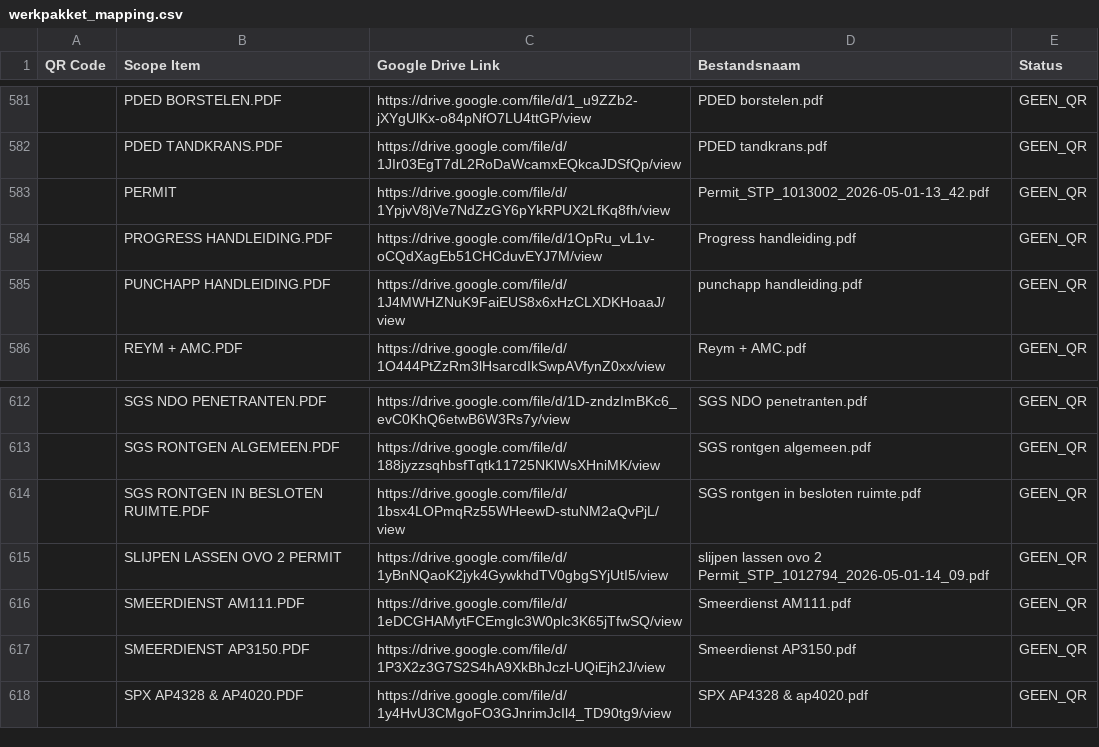
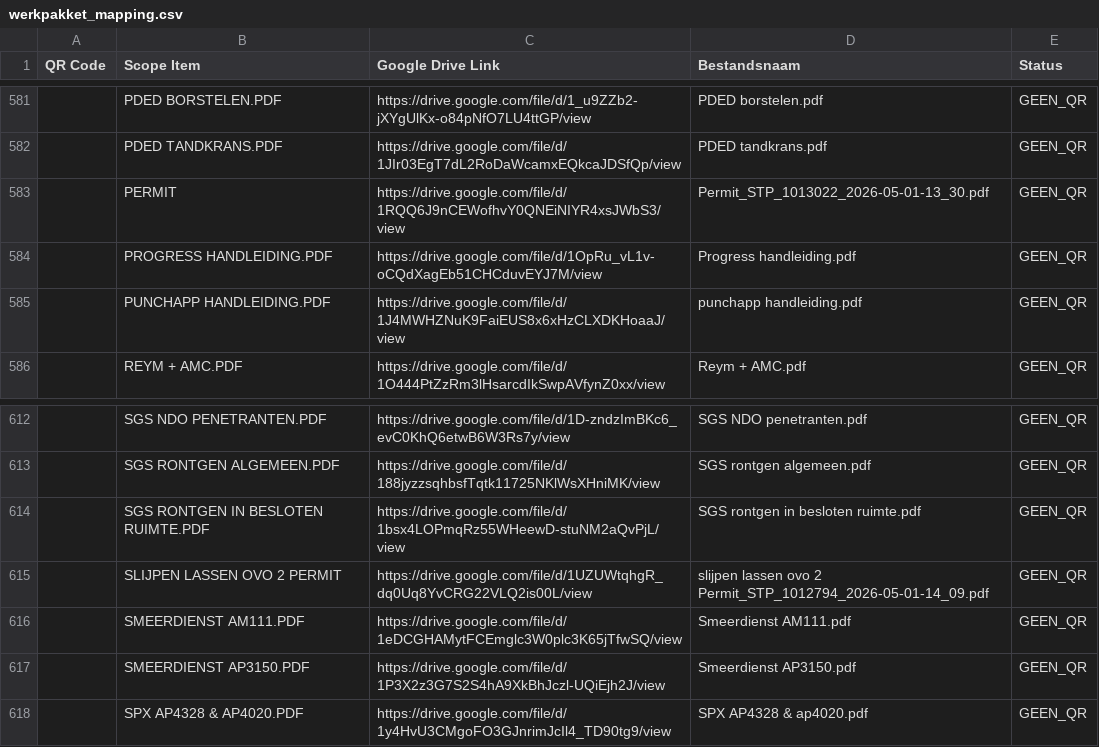
Before and after one commit to giorni91-oss/Werkpakket-scanner, a CSV file: werkpakket_mapping.csv, drawn as a sheet; only a part is shown, gaps mark what is left out.

Commit message:
Werkpakket mapping update — 12-5-2026, 00:03:19

```diff
--- a/werkpakket_mapping.csv
+++ b/werkpakket_mapping.csv
@@ -582,3 +582,3 @@
 "","PDED TANDKRANS.PDF","https://drive.google.com/file/d/1JIr03EgT7dL2RoDaWcamxEQkcaJDSfQp/view","PDED tandkrans.pdf","GEEN_QR"
-"","PERMIT","https://drive.google.com/file/d/1YpjvV8jVe7NdZzGY6pYkRPUX2LfKq8fh/view","Permit_STP_1013002_2026-05-01-13_42.pdf","GEEN_QR"
+"","PERMIT","https://drive.google.com/file/d/1RQQ6J9nCEWofhvY0QNEiNIYR4xsJWbS3/view","Permit_STP_1013022_2026-05-01-13_30.pdf","GEEN_QR"
 "","PROGRESS HANDLEIDING.PDF","https://drive.google.com/file/d/1OpRu_vL1v-oCQdXagEb51CHCduvEYJ7M/view","Progress handleiding.pdf","GEEN_QR"
@@ -614,3 +614,3 @@
 "","SGS RONTGEN IN BESLOTEN RUIMTE.PDF","https://drive.google.com/file/d/1bsx4LOPmqRz55WHeewD-stuNM2aQvPjL/view","SGS rontgen in besloten ruimte.pdf","GEEN_QR"
-"","SLIJPEN LASSEN OVO 2 PERMIT","https://drive.google.com/file/d/1yBnNQaoK2jyk4GywkhdTV0gbgSYjUtI5/view","slijpen lassen ovo 2 Permit_STP_1012794_2026-05-01-14_09.pdf","GEEN_QR"
+"","SLIJPEN LASSEN OVO 2 PERMIT","https://drive.google.com/file/d/1UZUWtqhgR_dq0Uq8YvCRG22VLQ2is00L/view","slijpen lassen ovo 2 Permit_STP_1012794_2026-05-01-14_09.pdf","GEEN_QR"
 "","SMEERDIENST AM111.PDF","https://drive.google.com/file/d/1eDCGHAMytFCEmglc3W0plc3K65jTfwSQ/view","Smeerdienst AM111.pdf","GEEN_QR"
```
